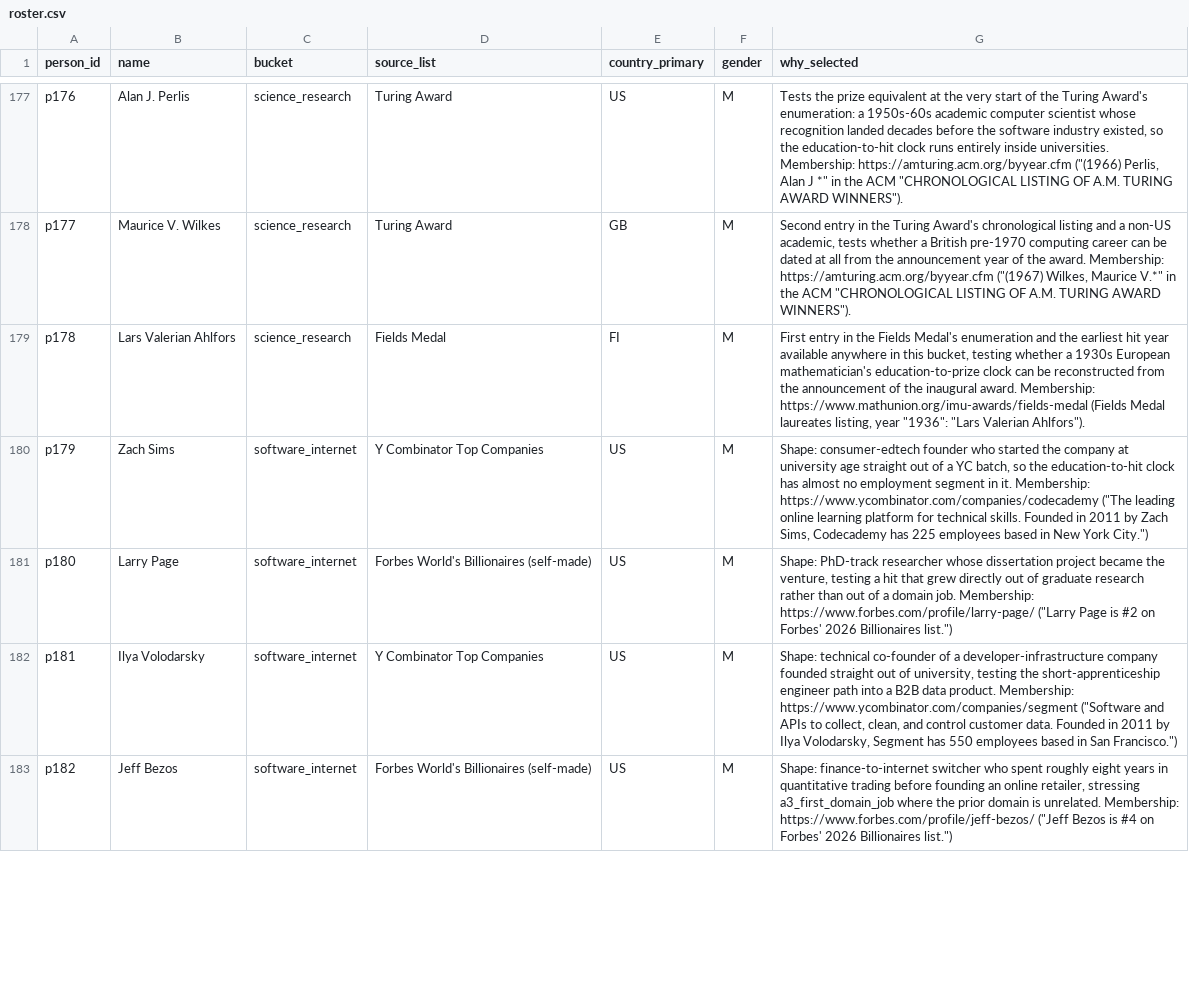
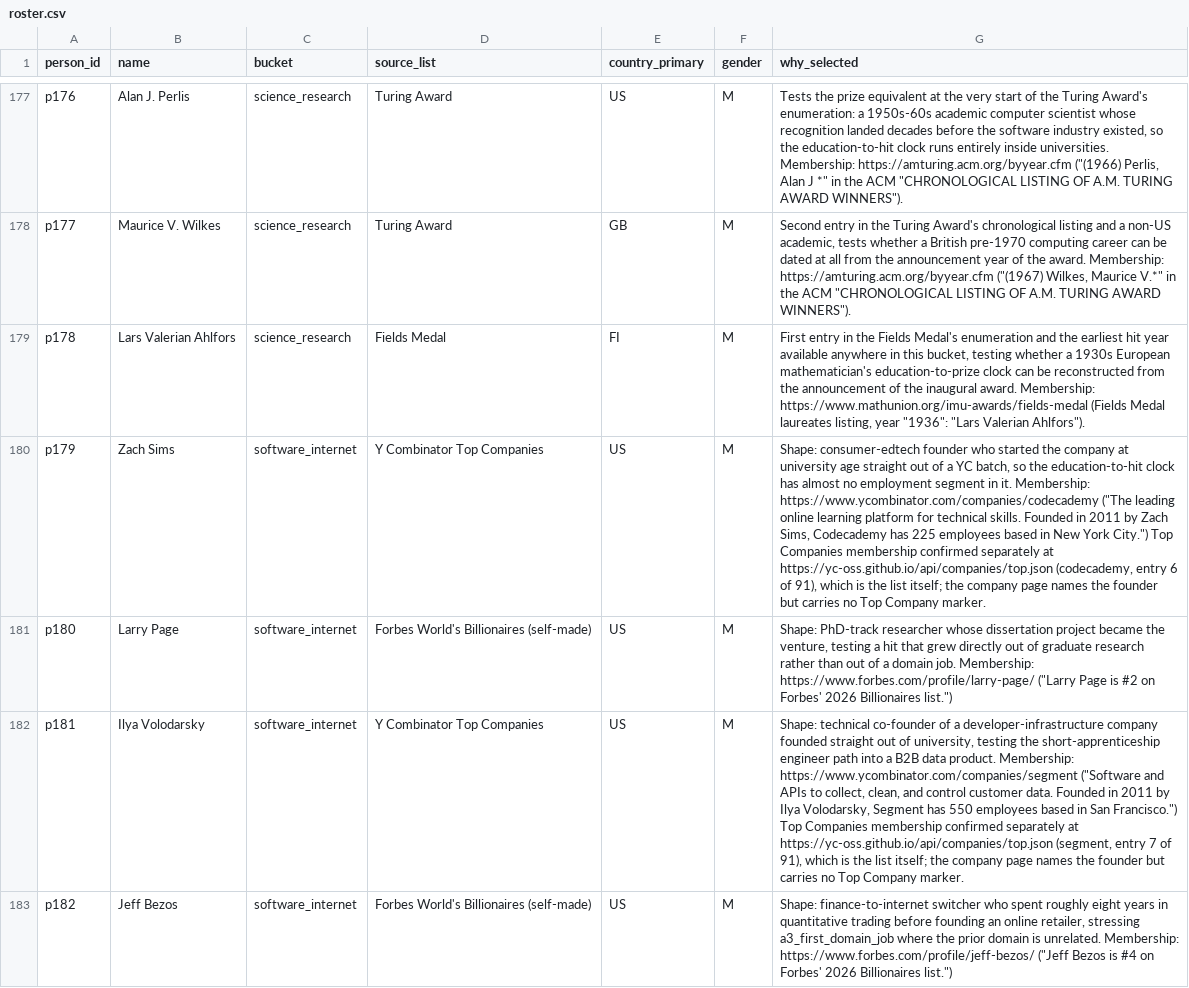
Before and after one commit to sgjlee0520/trajectories, a CSV file: data/roster.csv, drawn as a sheet; only a part is shown, gaps mark what is left out; the diff covers the shown part only; the diff names each change by its address in the sheet, - before the commit and + after, or states it on an @@ line.

```diff
--- a/data/roster.csv
+++ b/data/roster.csv
-G180 (why_selected): …York City.")
+G180 (why_selected): …York City.") Top Companies membership confirmed separately at https://yc-oss.github.io/api/companies/top.json (codecademy, entry 6 of 91), which is the list itself; the company page names the founder but carries no Top Company marker.
-G182 (why_selected): …San Francisco.")
+G182 (why_selected): …San Francisco.") Top Companies membership confirmed separately at https://yc-oss.github.io/api/companies/top.json (segment, entry 7 of 91), which is the list itself; the company page names the founder but carries no Top Company marker.
```
Also changed, not shown: 2 edited cells elsewhere in this file.
